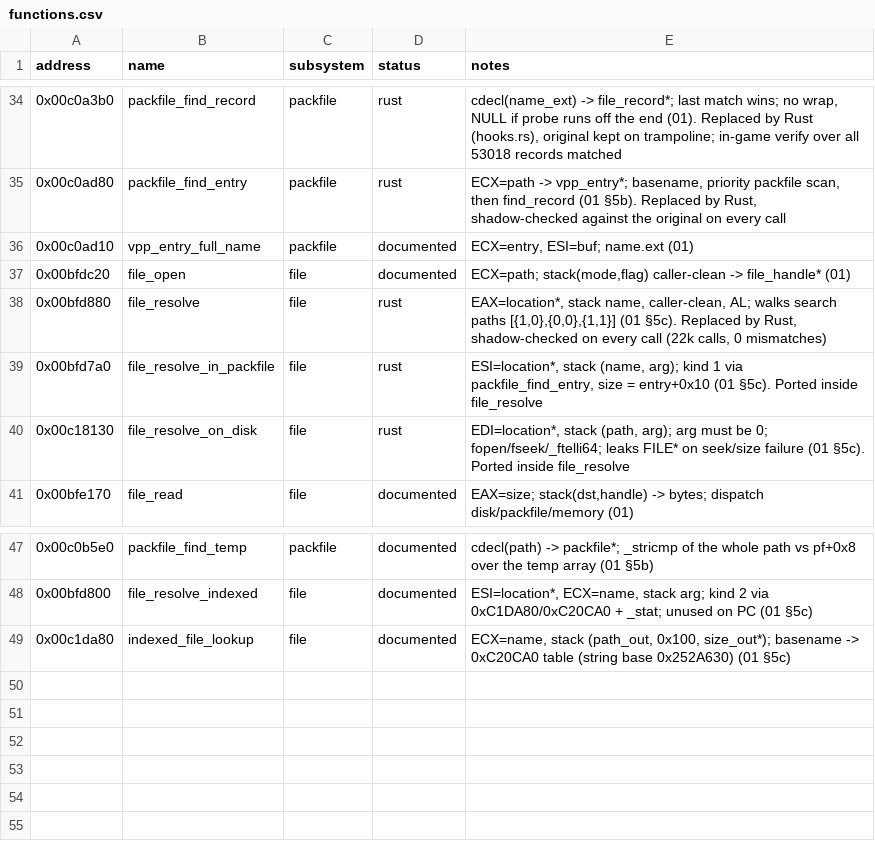
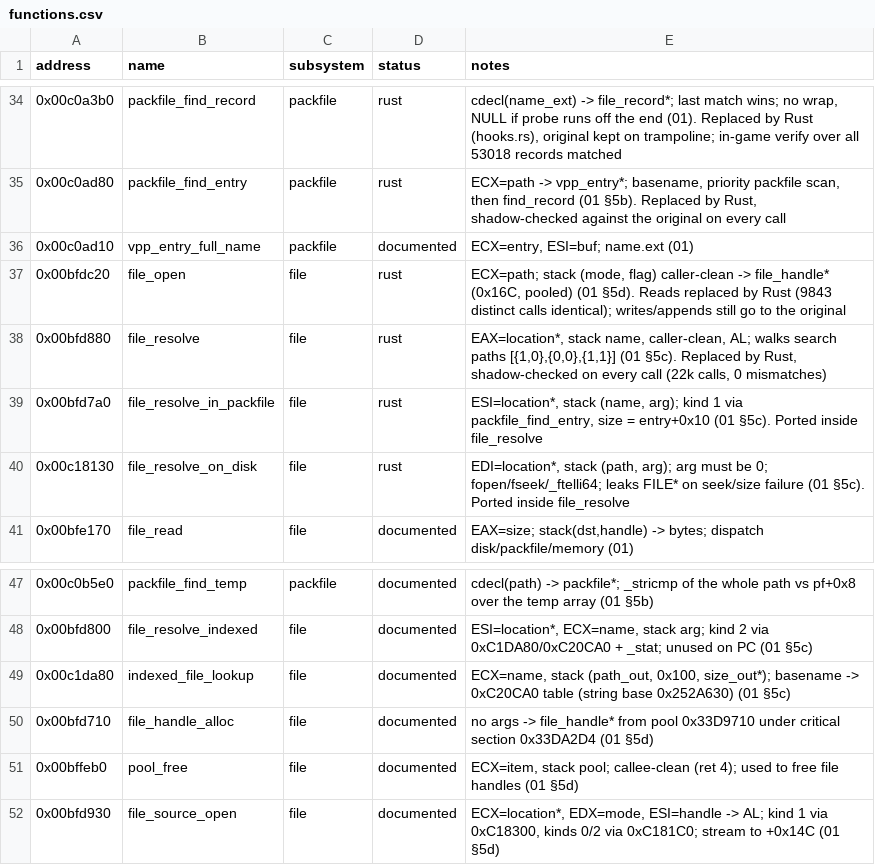
Before and after one commit to 16austin16/SR2-Decomp, a CSV file: docs/functions.csv, drawn as a sheet; only a part is shown, gaps mark what is left out.

```diff
--- a/docs/functions.csv
+++ b/docs/functions.csv
@@ -36,3 +36,3 @@ address,name,subsystem,status,notes
 0x00c0ad10,vpp_entry_full_name,packfile,documented,"ECX=entry, ESI=buf; name.ext (01)"
-0x00bfdc20,file_open,file,documented,"ECX=path; stack(mode,flag) caller-clean -> file_handle* (01)"
+0x00bfdc20,file_open,file,rust,"ECX=path; stack (mode, flag) caller-clean -> file_handle* (0x16C, pooled) (01 §5d). Reads replaced by Rust (9843 distinct calls identical); writes/appends still go to the original"
 0x00bfd880,file_resolve,file,rust,"EAX=location*, stack name, caller-clean, AL; walks search paths [{1,0},{0,0},{1,1}] (01 §5c). Replaced by Rust, shadow-checked on every call (22k calls, 0 mismatches)"
@@ -49 +49,4 @@ address,name,subsystem,status,notes
 0x00c1da80,indexed_file_lookup,file,documented,"ECX=name, stack (path_out, 0x100, size_out*); basename -> 0xC20CA0 table (string base 0x252A630) (01 §5c)"
+0x00bfd710,file_handle_alloc,file,documented,"no args -> file_handle* from pool 0x33D9710 under critical section 0x33DA2D4 (01 §5d)"
+0x00bffeb0,pool_free,file,documented,"ECX=item, stack pool; callee-clean (ret 4); used to free file handles (01 §5d)"
+0x00bfd930,file_source_open,file,documented,"ECX=location*, EDX=mode, ESI=handle -> AL; kind 1 via 0xC18300, kinds 0/2 via 0xC181C0; stream to +0x14C (01 §5d)"
```
Also changed, not shown: 3 other files.
